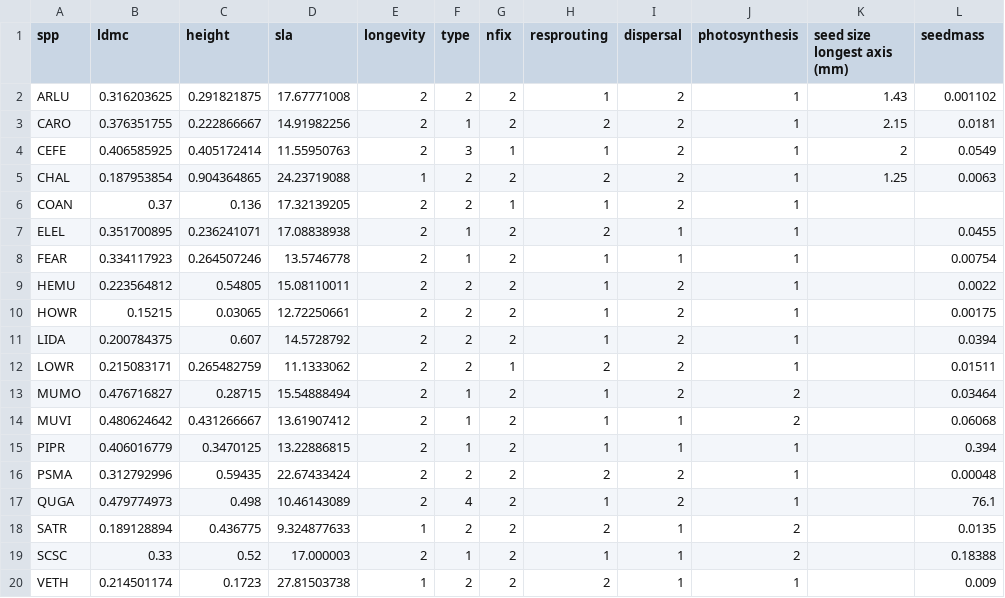
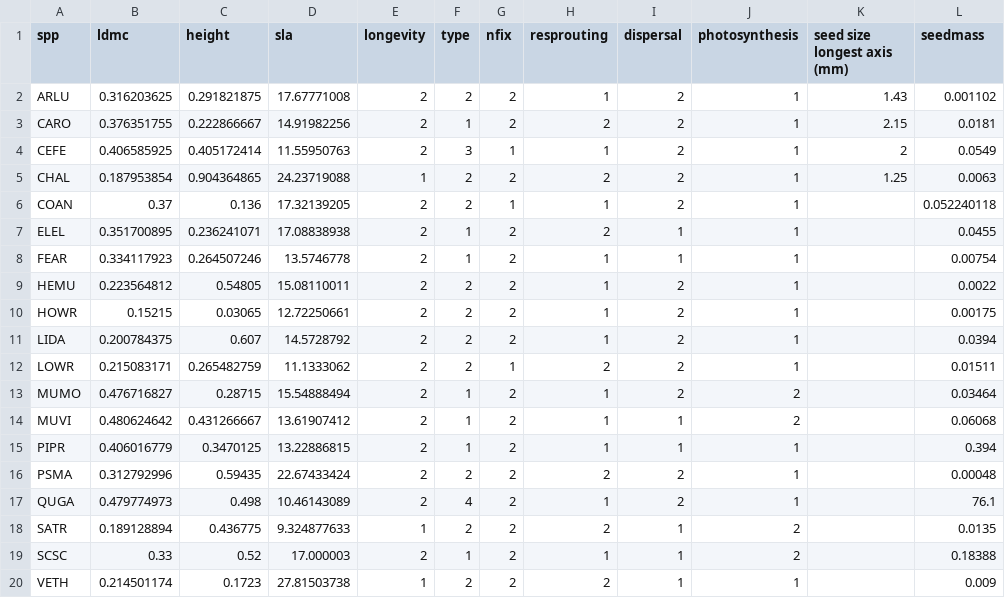
Before and after one commit to ianwinick/FunEco_CommEcologyPaper, a CSV file: data/TraitTable.csv, drawn as a sheet.

Commit message:
populating COAN with mean of seeds without quercus

```diff
--- a/data/TraitTable.csv
+++ b/data/TraitTable.csv
@@ -5,3 +5,3 @@ CEFE,0.406585925,0.405172414,11.55950763,2,3,1,1,2,1,2,0.0549
 CHAL,0.187953854,0.904364865,24.23719088,1,2,2,2,2,1,1.25,0.0063
-COAN,0.37,0.136,17.32139205,2,2,1,1,2,1,,
+COAN,0.37,0.136,17.32139205,2,2,1,1,2,1,,0.052240118
 ELEL,0.351700895,0.236241071,17.08838938,2,1,2,2,1,1,,0.0455
```
